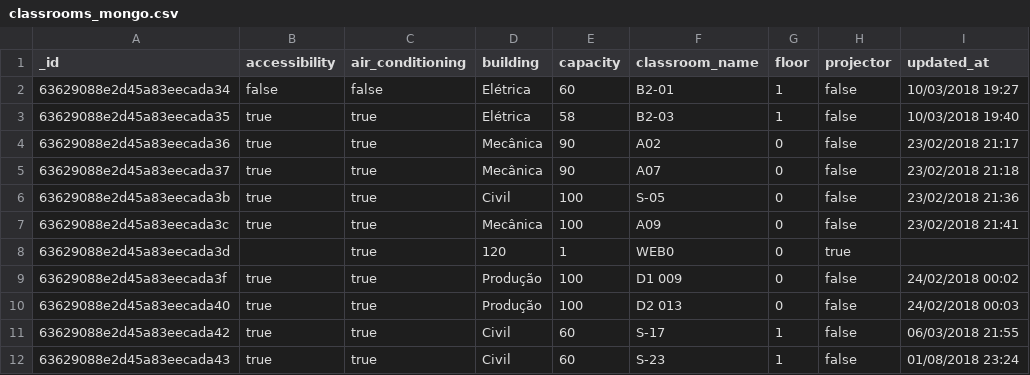
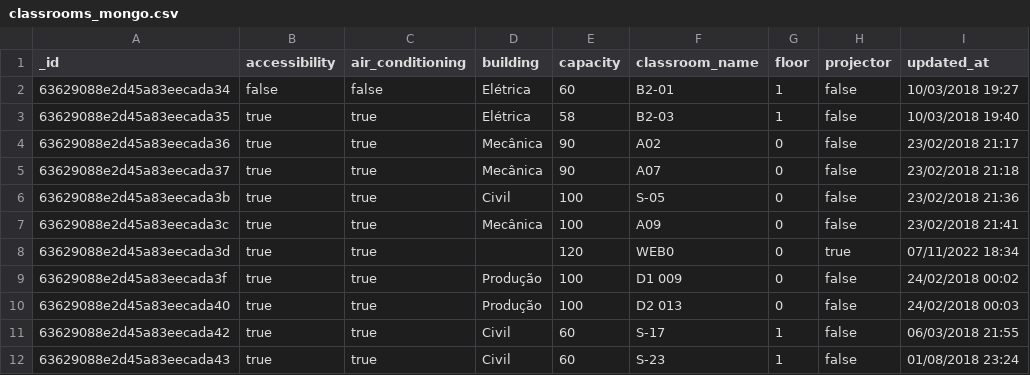
Before and after one commit to luizhiguti/uspolis-server, a CSV file: src/common/allocation/classrooms_mongo.csv, drawn as a sheet; only a part is shown.

Commit message:
events based data for classes & allocation

```diff
--- a/src/common/allocation/classrooms_mongo.csv
+++ b/src/common/allocation/classrooms_mongo.csv
@@ -7,3 +7,3 @@ _id,accessibility,air_conditioning,building,capacity,classroom_name,floor,projec
 63629088e2d45a83eecada3c,true,true,Mecânica,100,A09,0,false,23/02/2018 21:41
-63629088e2d45a83eecada3d,,true,120,1,WEB0,0,true,
+63629088e2d45a83eecada3d,true,true,,120,WEB0,0,true,07/11/2022 18:34
 63629088e2d45a83eecada3f,true,true,Produção,100,D1 009,0,false,24/02/2018 00:02
```
Also changed, not shown: 12 other files.
